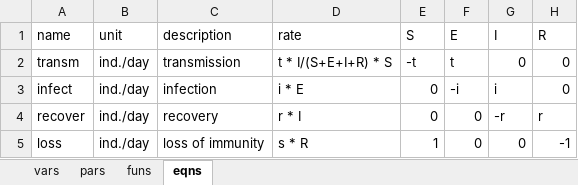
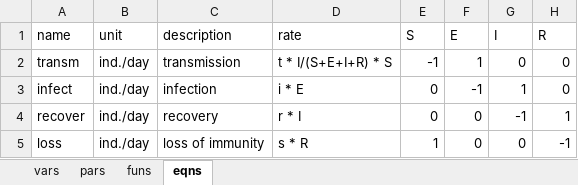
Before and after one commit to dkneis/rodeoEasy, an Excel workbook: inst/models/SEIRS.xlsx, sheet eqns, drawn as a sheet; values as stored, in another font and other column widths than the file's, no borders; the diff names each change by its address in the sheet, - before the commit and + after, or states it on an @@ line.

Commit message:
Fixed bug in models

```diff
--- a/inst/models/SEIRS.xlsx (sheet eqns)
+++ b/inst/models/SEIRS.xlsx (sheet eqns)
-E2 (S): -t
+E2 (S): -1
-F2 (E): t
+F2 (E): 1
-F3 (E): -i
+F3 (E): -1
-G3 (I): i
+G3 (I): 1
-G4 (I): -r
+G4 (I): -1
-H4 (R): r
+H4 (R): 1
```
Also changed, not shown: sheet pars, inst/models/SEIR.xlsx.
